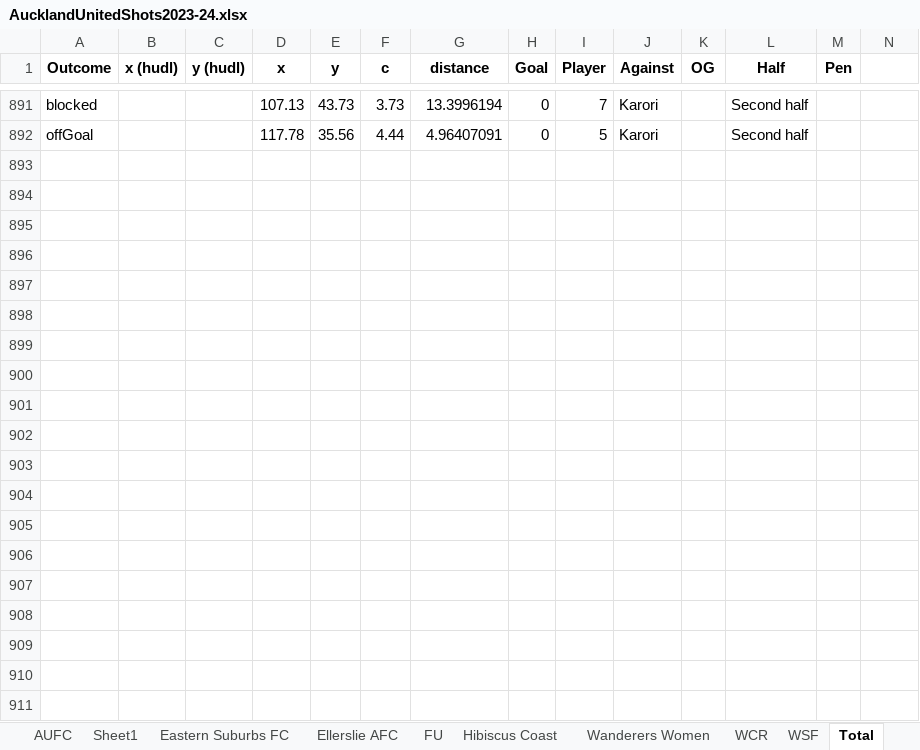
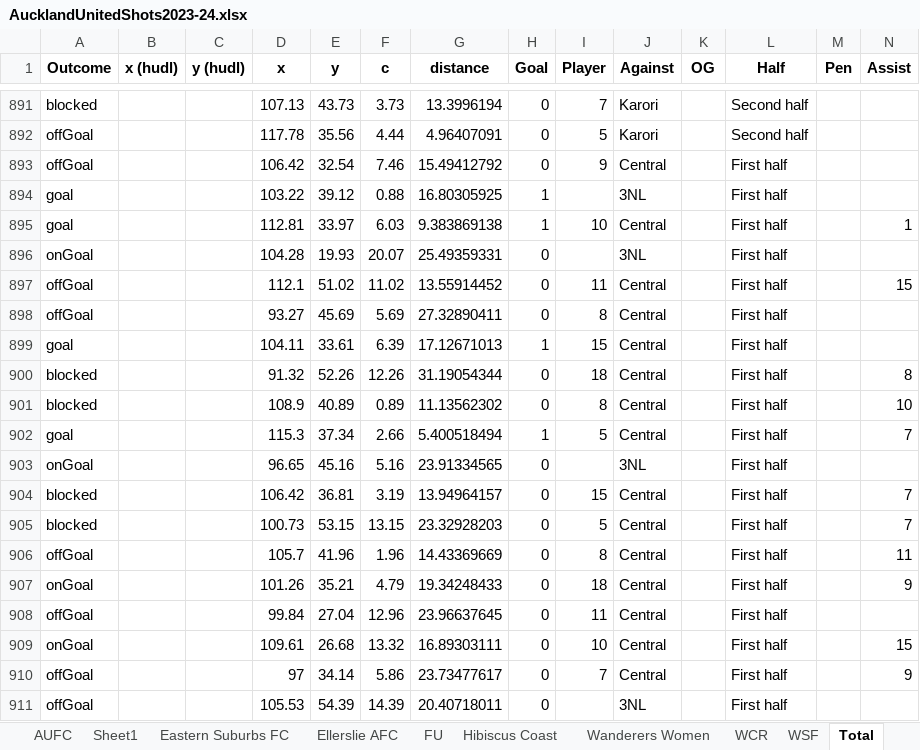
Before and after one commit to f1uk3y/ExpectedGoalsModel, an Excel workbook: AucklandUnitedShots2023-24.xlsx, sheet Total, drawn as a sheet; only a part is shown, gaps mark what is left out; values as stored, in another font and other column widths than the file's, no borders; the diff covers the shown part only; the diff names each change by its address in the sheet, - before the commit and + after, or states it on an @@ line.

Commit message:
VS Central

```diff
--- a/AucklandUnitedShots2023-24.xlsx (sheet Total)
+++ b/AucklandUnitedShots2023-24.xlsx (sheet Total)
-N1: (empty)
+N1: Assist
+row 893: offGoal |  |  | 106.42 | 32.54 | 7.46 | 15.49412792 | 0 | 9 | Central |  | First half
+row 894: goal |  |  | 103.22 | 39.12 | 0.88 | 16.80305925 | 1 |  | 3NL |  | First half
+row 895: goal |  |  | 112.81 | 33.97 | 6.03 | 9.383869138 | 1 | 10 | Central |  | First half |  | 1
+row 896: onGoal |  |  | 104.28 | 19.93 | 20.07 | 25.49359331 | 0 |  | 3NL |  | First half
+row 897: offGoal |  |  | 112.1 | 51.02 | 11.02 | 13.55914452 | 0 | 11 | Central |  | First half |  | 15
+row 898: offGoal |  |  | 93.27 | 45.69 | 5.69 | 27.32890411 | 0 | 8 | Central |  | First half
+row 899: goal |  |  | 104.11 | 33.61 | 6.39 | 17.12671013 | 1 | 15 | Central |  | First half
+row 900: blocked |  |  | 91.32 | 52.26 | 12.26 | 31.19054344 | 0 | 18 | Central |  | First half |  | 8
+row 901: blocked |  |  | 108.9 | 40.89 | 0.89 | 11.13562302 | 0 | 8 | Central |  | First half |  | 10
+row 902: goal |  |  | 115.3 | 37.34 | 2.66 | 5.400518494 | 1 | 5 | Central |  | First half |  | 7
+row 903: onGoal |  |  | 96.65 | 45.16 | 5.16 | 23.91334565 | 0 |  | 3NL |  | First half
+row 904: blocked |  |  | 106.42 | 36.81 | 3.19 | 13.94964157 | 0 | 15 | Central |  | First half |  | 7
+row 905: blocked |  |  | 100.73 | 53.15 | 13.15 | 23.32928203 | 0 | 5 | Central |  | First half |  | 7
+row 906: offGoal |  |  | 105.7 | 41.96 | 1.96 | 14.43369669 | 0 | 8 | Central |  | First half |  | 11
+row 907: onGoal |  |  | 101.26 | 35.21 | 4.79 | 19.34248433 | 0 | 18 | Central |  | First half |  | 9
+row 908: offGoal |  |  | 99.84 | 27.04 | 12.96 | 23.96637645 | 0 | 11 | Central |  | First half
+row 909: onGoal |  |  | 109.61 | 26.68 | 13.32 | 16.89303111 | 0 | 10 | Central |  | First half |  | 15
+row 910: offGoal |  |  | 97 | 34.14 | 5.86 | 23.73477617 | 0 | 7 | Central |  | First half |  | 9
+row 911: offGoal |  |  | 105.53 | 54.39 | 14.39 | 20.40718011 | 0 |  | 3NL |  | First half
```
Also changed, not shown: 25 added rows elsewhere in this sheet, 2 other files.
